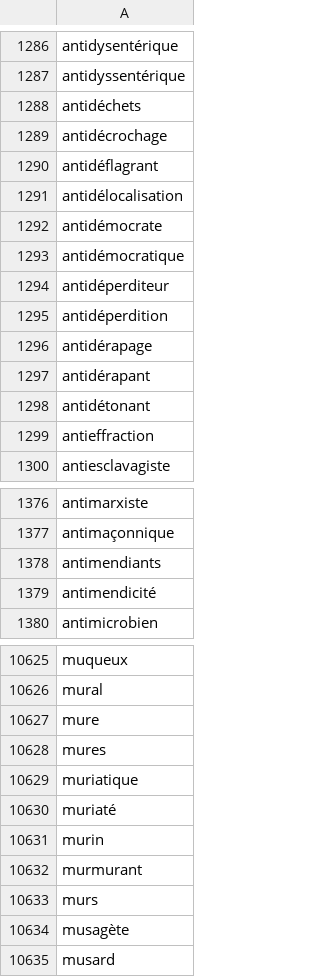
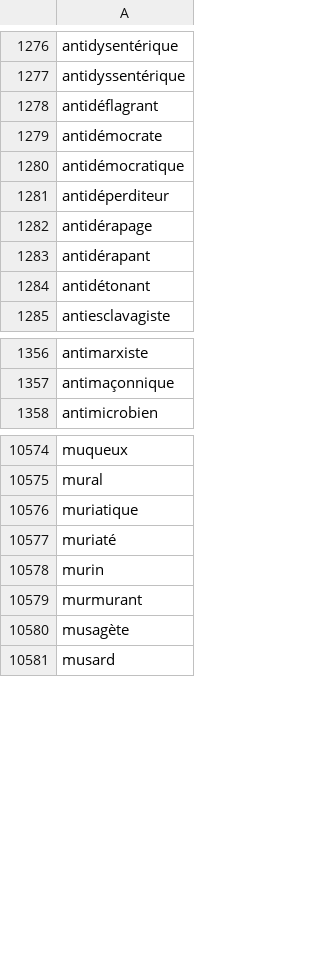
Before and after one commit to larvit/fejkdata, a TSV file: data/fr_FR/word-adj.tsv, drawn as a sheet; only a part is shown, gaps mark what is left out; the diff covers the shown part only.

```diff
--- a/data/fr_FR/word-adj.tsv
+++ b/data/fr_FR/word-adj.tsv
@@ -1287,6 +1277,3 @@ antidysentérique
 antidyssentérique
-antidéchets
-antidécrochage
 antidéflagrant
-antidélocalisation
 antidémocrate
@@ -1294,3 +1281,2 @@ antidémocratique
 antidéperditeur
-antidéperdition
 antidérapage
@@ -1298,3 +1284,2 @@ antidérapant
 antidétonant
-antieffraction
 antiesclavagiste
@@ -1377,4 +1357,2 @@ antimarxiste
 antimaçonnique
-antimendiants
-antimendicité
 antimicrobien
@@ -10626,4 +10575,2 @@ muqueux
 mural
-mure
-mures
 muriatique
@@ -10632,3 +10579,2 @@ murin
 murmurant
-murs
 musagète
```
Also changed, not shown: 65 removed rows elsewhere in this file, data/fr_FR/word-adv.tsv, data/fr_FR/word-verb.tsv, 5 other files.
